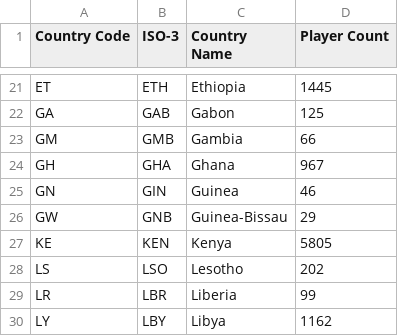
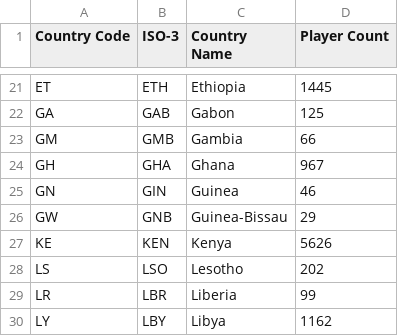
Before and after one commit to Wako-F/chess-in-kenya, a CSV file: african_country_player_counts.csv, drawn as a sheet; only a part is shown, gaps mark what is left out.

Commit message:
Automated update of chess players data

```diff
--- a/african_country_player_counts.csv
+++ b/african_country_player_counts.csv
@@ -26,3 +26,3 @@ GN,GIN,Guinea,46
 GW,GNB,Guinea-Bissau,29
-KE,KEN,Kenya,5805
+KE,KEN,Kenya,5626
 LS,LSO,Lesotho,202
```
